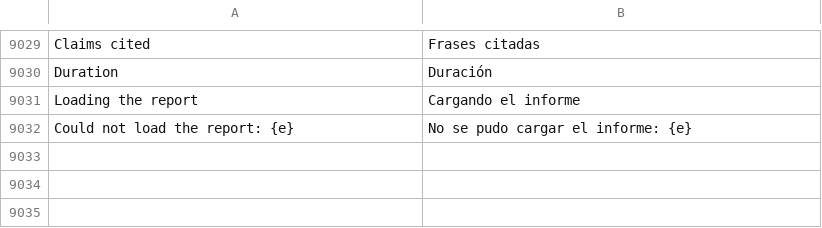
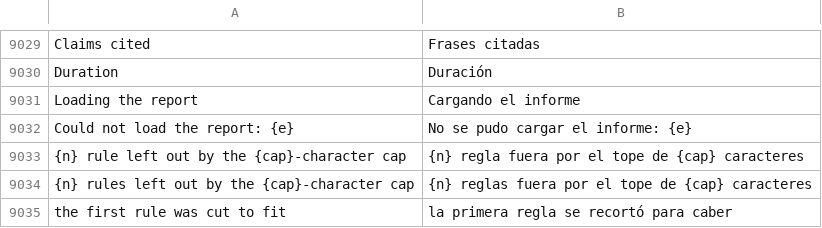
Before and after one commit to Luissalet/Faustus, a TSV file: docs/ui/i18n/es.tsv, drawn as a sheet; only a part is shown, gaps mark what is left out.

Commit message:
Say in the memory pack preview how many rules the character cap left out
The pack route already reported what the hard cap dropped and whether the
first rule was cut, but the preview dialog showed only the size.

```diff
--- a/docs/ui/i18n/es.tsv
+++ b/docs/ui/i18n/es.tsv
@@ -9032 +9032,4 @@ Loading the report	Cargando el informe
 Could not load the report: {e}	No se pudo cargar el informe: {e}
+{n} rule left out by the {cap}-character cap	{n} regla fuera por el tope de {cap} caracteres
+{n} rules left out by the {cap}-character cap	{n} reglas fuera por el tope de {cap} caracteres
+the first rule was cut to fit	la primera regla se recortó para caber
```
Also changed, not shown: 3 other files.
